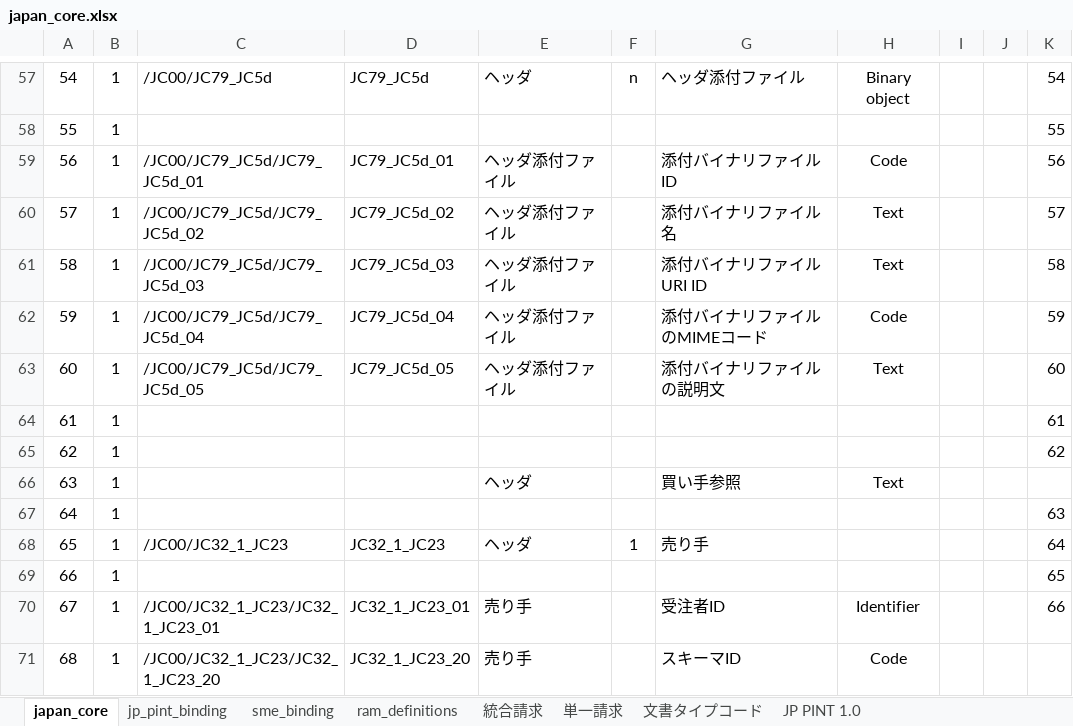
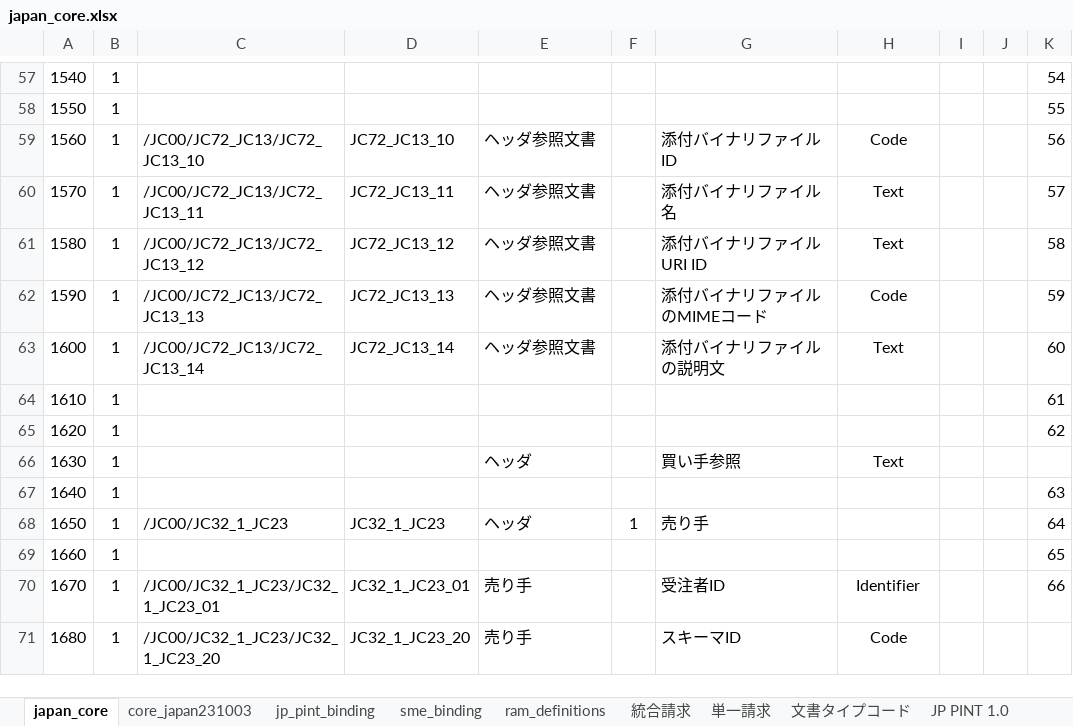
Before and after one commit to pontsoleil/Japan_core, an Excel workbook: data/base/japan_core.xlsx, sheet japan_core, drawn as a sheet; only a part is shown, gaps mark what is left out; values as stored, in another font and other column widths than the file's, no borders; conditional formats not drawn; the diff covers the shown part only; the diff names each change by its address in the sheet, - before the commit and + after, or states it on an @@ line.

```diff
--- a/data/base/japan_core.xlsx (sheet japan_core)
+++ b/data/base/japan_core.xlsx (sheet japan_core)
+sheet tab: core_japan231003
-A57: 54
+A57: 1540
-C57: /JC00/JC79_JC5d
+C57: (empty)
-D57: JC79_JC5d
+D57: (empty)
-E57: ヘッダ
+E57: (empty)
-F57: n
+F57: (empty)
-G57: ヘッダ添付ファイル
+G57: (empty)
-H57: Binary object
+H57: (empty)
-A58: 55
+A58: 1550
-A59: 56
+A59: 1560
-C59: /JC00/JC79_JC5d/JC79_JC5d_01
+C59: /JC00/JC72_JC13/JC72_JC13_10
-D59: JC79_JC5d_01
+D59: JC72_JC13_10
-E59:E63: ヘッダ添付ファイル
+E59:E63: ヘッダ参照文書
-A60: 57
+A60: 1570
-C60: /JC00/JC79_JC5d/JC79_JC5d_02
+C60: /JC00/JC72_JC13/JC72_JC13_11
-D60: JC79_JC5d_02
+D60: JC72_JC13_11
-A61: 58
+A61: 1580
-C61: /JC00/JC79_JC5d/JC79_JC5d_03
+C61: /JC00/JC72_JC13/JC72_JC13_12
-D61: JC79_JC5d_03
+D61: JC72_JC13_12
-A62: 59
+A62: 1590
-C62: /JC00/JC79_JC5d/JC79_JC5d_04
+C62: /JC00/JC72_JC13/JC72_JC13_13
-D62: JC79_JC5d_04
+D62: JC72_JC13_13
-A63: 60
+A63: 1600
-C63: /JC00/JC79_JC5d/JC79_JC5d_05
+C63: /JC00/JC72_JC13/JC72_JC13_14
-D63: JC79_JC5d_05
+D63: JC72_JC13_14
-A64: 61
+A64: 1610
-A65: 62
+A65: 1620
-A66: 63
+A66: 1630
-A67: 64
+A67: 1640
-A68: 65
+A68: 1650
-A69: 66
+A69: 1660
-A70: 67
+A70: 1670
-A71: 68
+A71: 1680
```
Also changed, not shown: 659 edited cells elsewhere in this sheet, sheet japan-core_semantics, sheet sme_binding, sheet jp_pint_binding, 7 other files.
